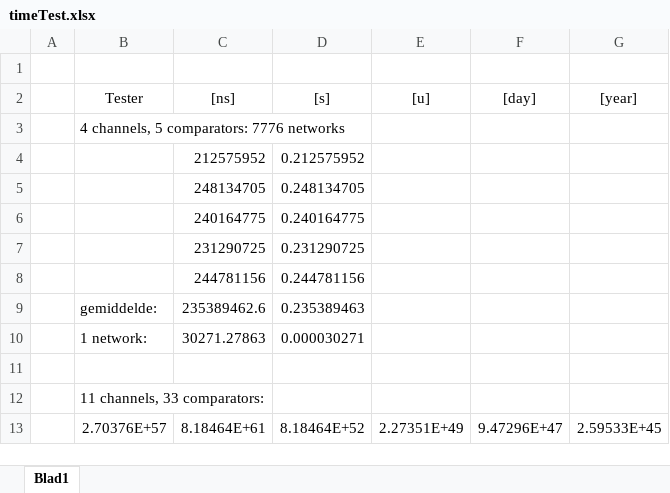
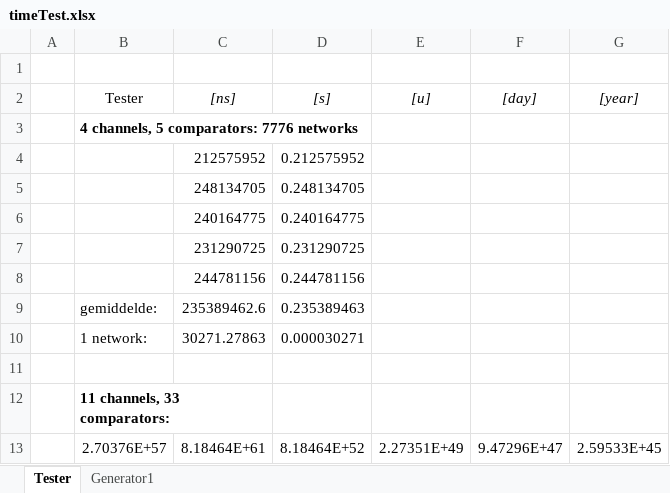
Before and after one commit to mdekempeneer/Research-Optimal-Size-Sorting-Networks, an Excel workbook: timeTest.xlsx, sheet Tester, drawn as a sheet; values as stored, in another font and other column widths than the file's, no borders; the diff names each change by its address in the sheet, - before the commit and + after, or states it on an @@ line.

Commit message:
Updated with results for Generator1

```diff
--- a/timeTest.xlsx (sheet Tester)
+++ b/timeTest.xlsx (sheet Tester)
-sheet tab: Blad1
+sheet tab: Tester
+sheet tab: Generator1
-C2:G2 italic: off
+C2:G2 italic: on
-B3 bold: off
+B3 bold: on
-B12 bold: off
+B12 bold: on
```
